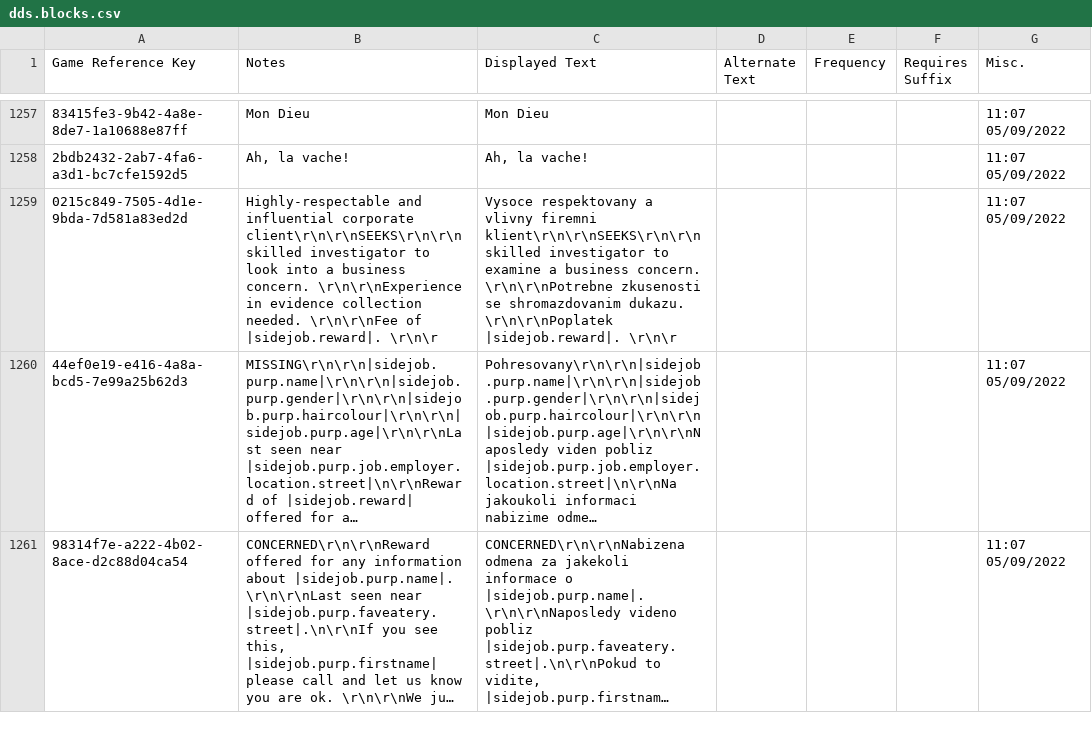
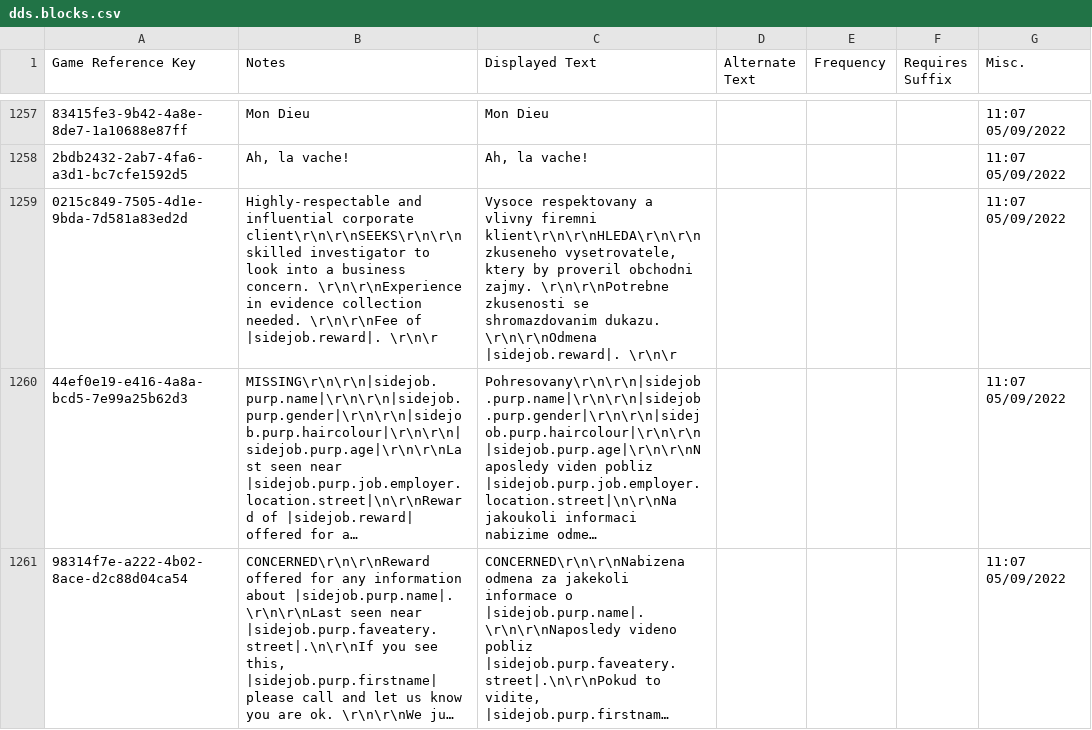
Before and after one commit to MrZajic/shadows-of-doubt-cestina, a CSV file: German/DDS/dds.blocks.csv, drawn as a sheet; only a part is shown, gaps mark what is left out; long unchanged cells end in …; the diff names each change by its address in the sheet, - before the commit and + after, or states it on an @@ line.

Commit message:
Update dds.blocks.csv
fixed 0215c849-7505-4d1e-9bda-7d581a83ed2d

```diff
--- a/German/DDS/dds.blocks.csv
+++ b/German/DDS/dds.blocks.csv
-C1259 (Displayed Text): …vlivny firemni klient\r\n\r\nSEEKS\r\n\r\nskilled investigator to examine a business concern. \r\n\r\nPotrebne zkusenosti se shromazdovanim dukazu. \r\n\r\nPoplatek |sidejob.reward|. \r\n\r
+C1259 (Displayed Text): …vlivny firemni klient\r\n\r\nHLEDA\r\n\r\nzkuseneho vysetrovatele, ktery by proveril obchodni zajmy. \r\n\r\nPotrebne zkusenosti se shromazdovanim dukazu. \r\n\r\nOdmena |sidejob.reward|. \r\n\r
```
